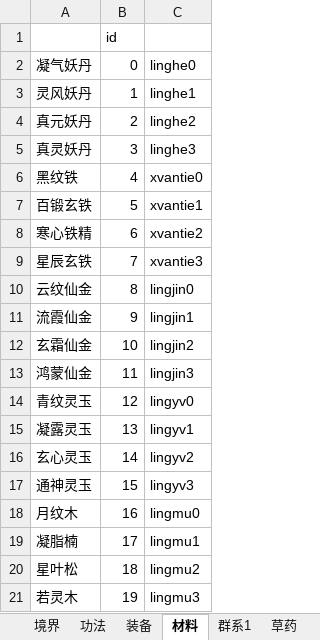
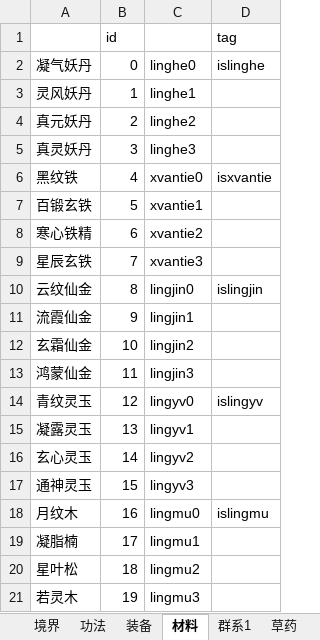
Before and after one commit to huase123/xiuxianzhilu, an Excel workbook: gamedata/数据.xlsx, sheet 材料, drawn as a sheet; values as stored, in another font and other column widths than the file's, no borders; the diff names each change by its address in the sheet, - before the commit and + after, or states it on an @@ line.

```diff
--- a/gamedata/数据.xlsx (sheet 材料)
+++ b/gamedata/数据.xlsx (sheet 材料)
+column D (tag), rows 2-18: islinghe |  |  |  | isxvantie |  |  |  | islingjin |  |  |  | islingyv |  |  |  | islingmu
```
Also changed, not shown: sheet 功能物品, 4 other files.
